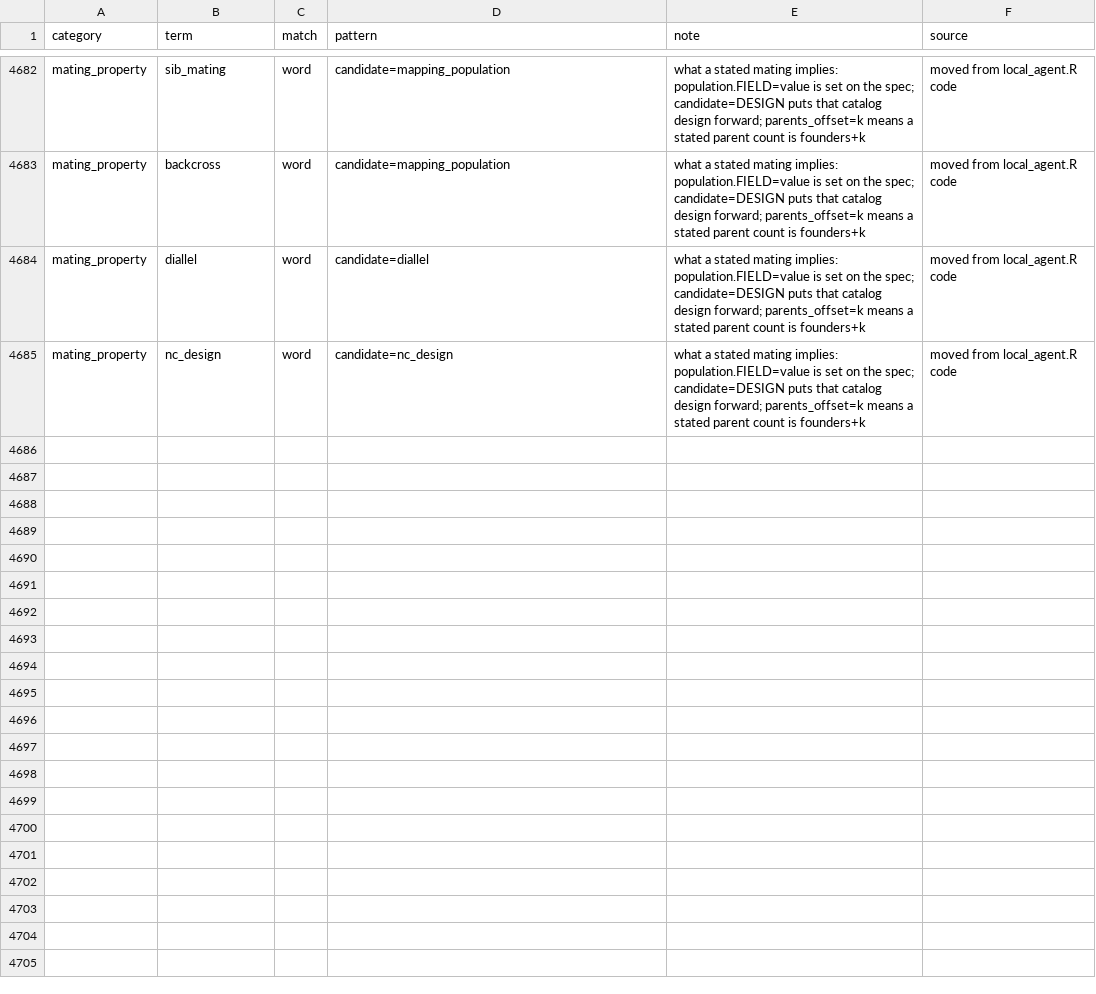
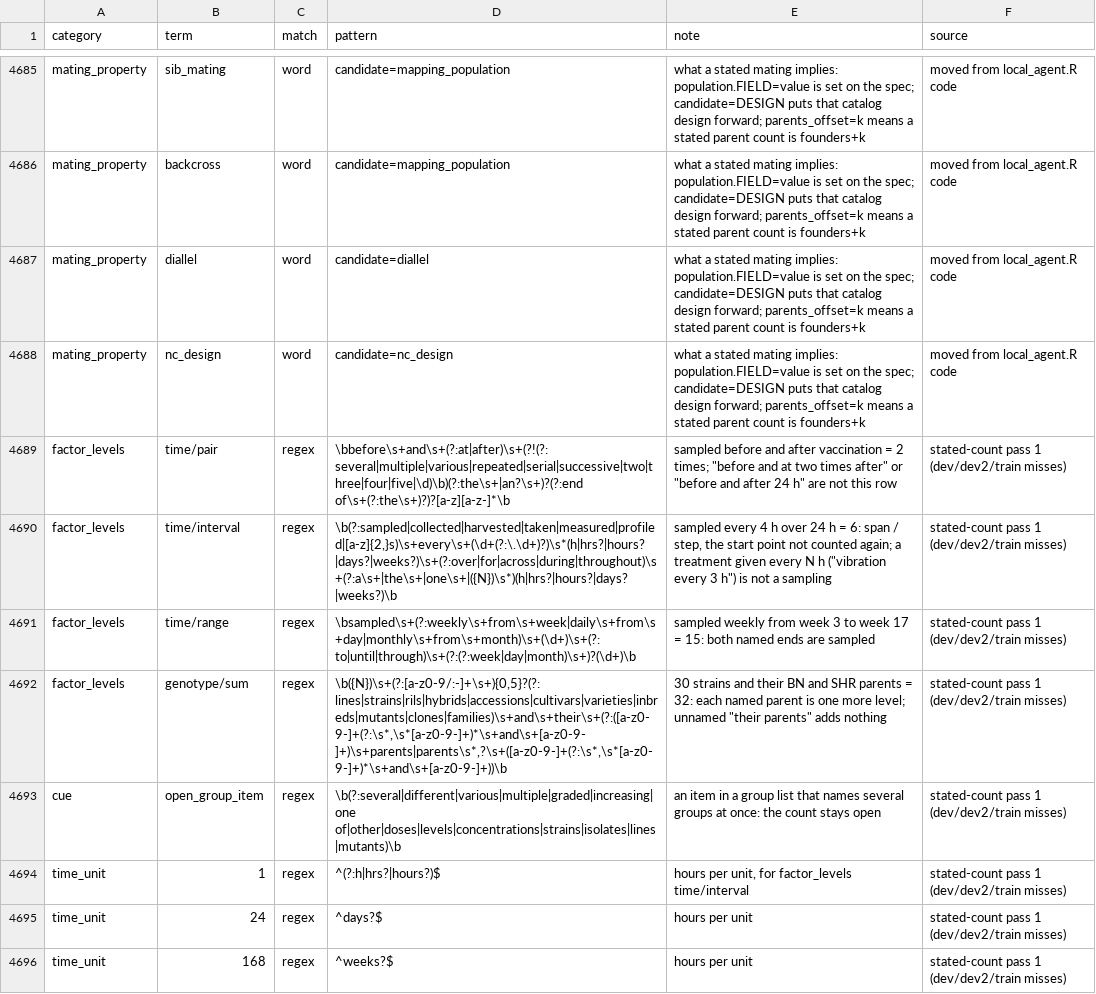
Before and after one commit to nirwan1265/BioDesignGPT, a TSV file: inst/agent/rules.tsv, drawn as a sheet; only a part is shown, gaps mark what is left out; the diff covers the shown part only.

Commit message:
Counting rules: before/after = 2 times, sampling interval (span/step, start not counted), named parents add to a sum, group lists after a lead, extra control arm; arm_factor list moved to rules.tsv; interval labels aligned

```diff
--- a/inst/agent/rules.tsv
+++ b/inst/agent/rules.tsv
@@ -4685 +4688,9 @@ mating_property	diallel	word	candidate=diallel	what a stated mating implies: pop
 mating_property	nc_design	word	candidate=nc_design	what a stated mating implies: population.FIELD=value is set on the spec; candidate=DESIGN puts that catalog design forward; parents_offset=k means a stated parent count is founders+k	moved from local_agent.R code
+factor_levels	time/pair	regex	\bbefore\s+and\s+(?:at|after)\s+(?!(?:several|multiple|various|repeated|serial|successive|two|three|four|five|\d)\b)(?:the\s+|an?\s+)?(?:end of\s+(?:the\s+)?)?[a-z][a-z-]*\b	"sampled before and after vaccination" = 2 times; "before and at two times after" or "before and after 24 h" are not this row	stated-count pass 1 (dev/dev2/train misses)
+factor_levels	time/interval	regex	\b(?:sampled|collected|harvested|taken|measured|profiled|[a-z]{2,}s)\s+every\s+(\d+(?:\.\d+)?)\s*(h|hrs?|hours?|days?|weeks?)\s+(?:over|for|across|during|throughout)\s+(?:a\s+|the\s+|one\s+|({N})\s*)(h|hrs?|hours?|days?|weeks?)\b	"sampled every 4 h over 24 h" = 6: span / step, the start point not counted again; a treatment given every N h ("vibration every 3 h") is not a sampling	stated-count pass 1 (dev/dev2/train misses)
+factor_levels	time/range	regex	\bsampled\s+(?:weekly\s+from\s+week|daily\s+from\s+day|monthly\s+from\s+month)\s+(\d+)\s+(?:to|until|through)\s+(?:(?:week|day|month)\s+)?(\d+)\b	"sampled weekly from week 3 to week 17" = 15: both named ends are sampled	stated-count pass 1 (dev/dev2/train misses)
+factor_levels	genotype/sum	regex	\b({N})\s+(?:[a-z0-9/:-]+\s+){0,5}?(?:lines|strains|rils|hybrids|accessions|cultivars|varieties|inbreds|mutants|clones|families)\s+and\s+their\s+(?:([a-z0-9-]+(?:\s*,\s*[a-z0-9-]+)*\s+and\s+[a-z0-9-]+)\s+parents|parents\s*,?\s+([a-z0-9-]+(?:\s*,\s*[a-z0-9-]+)*\s+and\s+[a-z0-9-]+))\b	"30 strains and their BN and SHR parents" = 32: each named parent is one more level; unnamed "their parents" adds nothing	stated-count pass 1 (dev/dev2/train misses)
+cue	open_group_item	regex	\b(?:several|different|various|multiple|graded|increasing|one of|other|doses|levels|concentrations|strains|isolates|lines|mutants)\b	an item in a group list that names several groups at once: the count stays open	stated-count pass 1 (dev/dev2/train misses)
+time_unit	1	regex	^(?:h|hrs?|hours?)$	hours per unit, for factor_levels time/interval	stated-count pass 1 (dev/dev2/train misses)
+time_unit	24	regex	^days?$	hours per unit	stated-count pass 1 (dev/dev2/train misses)
+time_unit	168	regex	^weeks?$	hours per unit	stated-count pass 1 (dev/dev2/train misses)
```
Also changed, not shown: 10 added rows elsewhere in this file, 14 other files.
